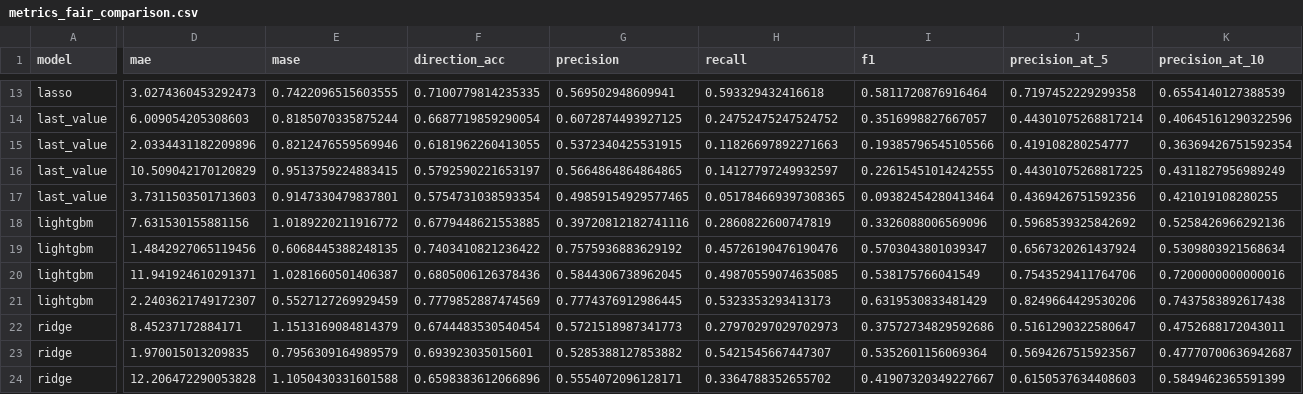
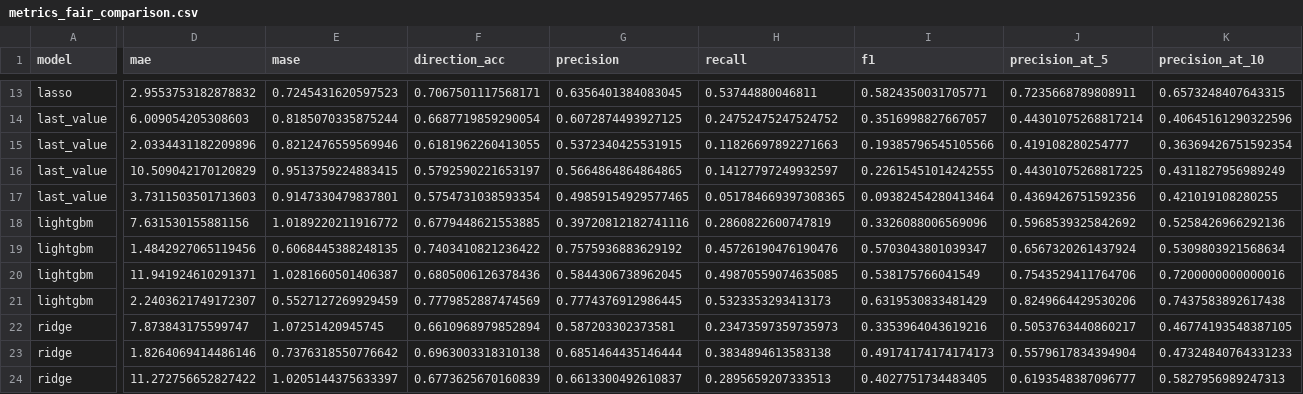
Before and after one commit to samichi-rungta/fashion-trends-forcasting, a CSV file: results/google_trends/metrics_fair_comparison.csv, drawn as a sheet; only a part is shown, gaps mark what is left out; the diff covers the shown part only; the diff names each change by its address in the sheet, - before the commit and + after, or states it on an @@ line.

```diff
--- a/results/google_trends/metrics_fair_comparison.csv
+++ b/results/google_trends/metrics_fair_comparison.csv
-D13 (mae): 3.0274360453292473
+D13 (mae): 2.9553753182878832
-E13 (mase): 0.7422096515603555
+E13 (mase): 0.7245431620597523
-F13 (direction_acc): 0.7100779814235335
+F13 (direction_acc): 0.7067501117568171
-G13 (precision): 0.569502948609941
+G13 (precision): 0.6356401384083045
-H13 (recall): 0.593329432416618
+H13 (recall): 0.53744880046811
-I13 (f1): 0.5811720876916464
+I13 (f1): 0.5824350031705771
-J13 (precision_at_5): 0.7197452229299358
+J13 (precision_at_5): 0.7235668789808911
-K13 (precision_at_10): 0.6554140127388539
+K13 (precision_at_10): 0.6573248407643315
-D22 (mae): 8.45237172884171
+D22 (mae): 7.873843175599747
-E22 (mase): 1.1513169084814379
+E22 (mase): 1.07251420945745
-F22 (direction_acc): 0.6744483530540454
+F22 (direction_acc): 0.6610968979852894
-G22 (precision): 0.5721518987341773
+G22 (precision): 0.587203302373581
-H22 (recall): 0.27970297029702973
+H22 (recall): 0.23473597359735973
-I22 (f1): 0.37572734829592686
+I22 (f1): 0.3353964043619216
-J22 (precision_at_5): 0.5161290322580647
+J22 (precision_at_5): 0.5053763440860217
-K22 (precision_at_10): 0.4752688172043011
+K22 (precision_at_10): 0.46774193548387105
-D23 (mae): 1.970015013209835
+D23 (mae): 1.8264069414486146
-E23 (mase): 0.7956309164989579
+E23 (mase): 0.7376318550776642
-F23 (direction_acc): 0.693923035015601
+F23 (direction_acc): 0.6963003318310138
-G23 (precision): 0.5285388127853882
+G23 (precision): 0.6851464435146444
-H23 (recall): 0.5421545667447307
+H23 (recall): 0.3834894613583138
-I23 (f1): 0.5352601156069364
+I23 (f1): 0.49174174174174173
-J23 (precision_at_5): 0.5694267515923567
+J23 (precision_at_5): 0.5579617834394904
-K23 (precision_at_10): 0.47770700636942687
+K23 (precision_at_10): 0.47324840764331233
-D24 (mae): 12.206472290053828
+D24 (mae): 11.272756652827422
-E24 (mase): 1.1050430331601588
+E24 (mase): 1.0205144375633397
-F24 (direction_acc): 0.6598383612066896
+F24 (direction_acc): 0.6773625670160839
-G24 (precision): 0.5554072096128171
+G24 (precision): 0.6613300492610837
-H24 (recall): 0.3364788352655702
+H24 (recall): 0.2895659207333513
-I24 (f1): 0.41907320349227667
+I24 (f1): 0.4027751734483405
-J24 (precision_at_5): 0.6150537634408603
+J24 (precision_at_5): 0.6193548387096777
-K24 (precision_at_10): 0.5849462365591399
+K24 (precision_at_10): 0.5827956989247313
```
Also changed, not shown: 40 edited cells elsewhere in this file, 6 other files.
